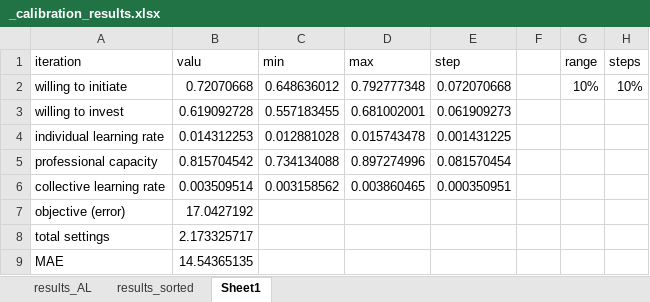
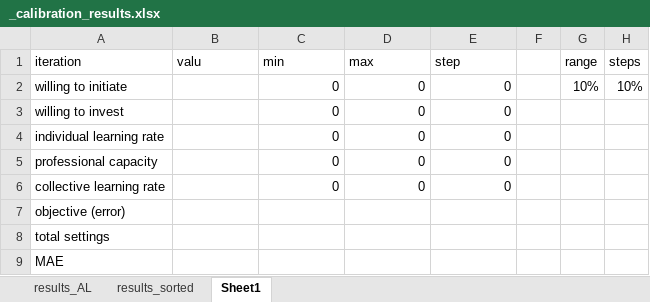
Before and after one commit to NEON-Research/Energy-community-potential-model, an Excel workbook: Energy community potential model_calibration/_calibration_results.xlsx, sheet Sheet1, drawn as a sheet; values as stored, in another font and other column widths than the file's, no borders; the diff names each change by its address in the sheet, - before the commit and + after, or states it on an @@ line.

```diff
--- a/Energy community potential model_calibration/_calibration_results.xlsx (sheet Sheet1)
+++ b/Energy community potential model_calibration/_calibration_results.xlsx (sheet Sheet1)
-B2 (valu): 0.72070668
+B2 (valu): (empty)
-C2 (min): 0.648636012
+C2 (min): 0
-D2 (max): 0.792777348
+D2 (max): 0
-E2 (step): 0.072070668
+E2 (step): 0
-B3 (valu): 0.619092728
+B3 (valu): (empty)
-C3 (min): 0.557183455
+C3 (min): 0
-D3 (max): 0.681002001
+D3 (max): 0
-E3 (step): 0.061909273
+E3 (step): 0
-B4 (valu): 0.014312253
+B4 (valu): (empty)
-C4 (min): 0.012881028
+C4 (min): 0
-D4 (max): 0.015743478
+D4 (max): 0
-E4 (step): 0.001431225
+E4 (step): 0
-B5 (valu): 0.815704542
+B5 (valu): (empty)
-C5 (min): 0.734134088
+C5 (min): 0
-D5 (max): 0.897274996
+D5 (max): 0
-E5 (step): 0.081570454
+E5 (step): 0
-B6 (valu): 0.003509514
+B6 (valu): (empty)
-C6 (min): 0.003158562
+C6 (min): 0
-D6 (max): 0.003860465
+D6 (max): 0
-E6 (step): 0.000350951
+E6 (step): 0
-B7 (valu): 17.0427192
+B7 (valu): (empty)
-B8 (valu): 2.173325717
+B8 (valu): (empty)
-B9 (valu): 14.54365135
+B9 (valu): (empty)
```
Also changed, not shown: sheet results_sorted, charts or pictures, Energy community potential model_calibration/_sensetivity_network.xlsx, 6 other files.
